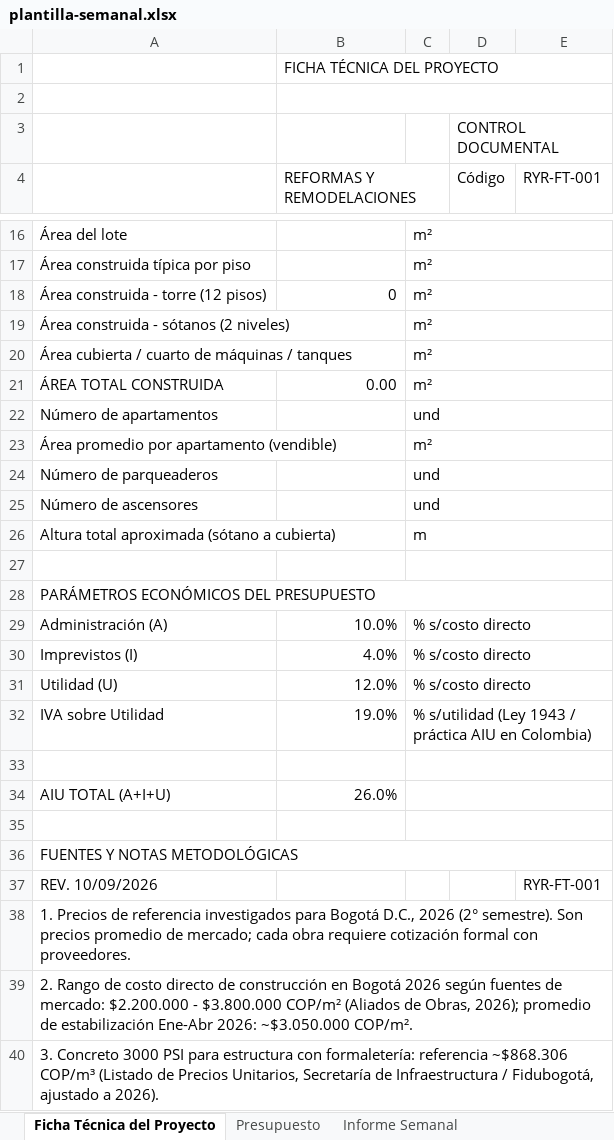
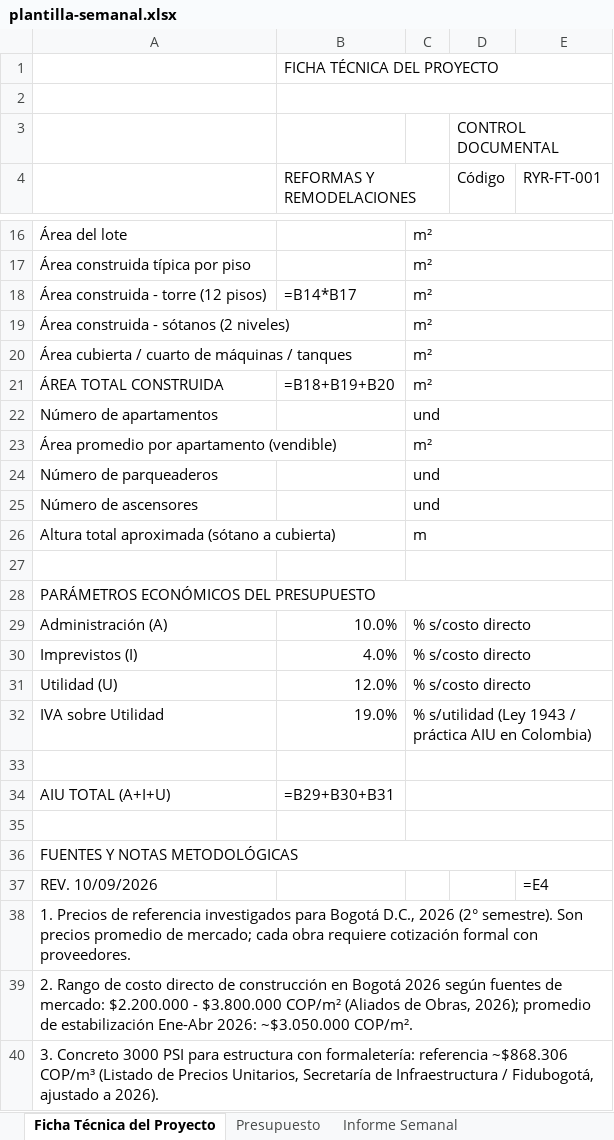
Before and after one commit to hfhr2016-debug/formulario-obra, an Excel workbook: public/plantilla-semanal.xlsx, sheet Ficha Técnica del Proyecto, drawn as a sheet; only a part is shown, gaps mark what is left out; values as stored, in another font and other column widths than the file's, no cell formats; formulas without a stored value are shown as written; charts and pictures not drawn; the diff names each change by its address in the sheet, - before the commit and + after, or states it on an @@ line.

```diff
--- a/public/plantilla-semanal.xlsx (sheet Ficha Técnica del Proyecto)
+++ b/public/plantilla-semanal.xlsx (sheet Ficha Técnica del Proyecto)
-B18 (REFORMAS Y REMODELACIONES): 0
+B18 (REFORMAS Y REMODELACIONES): =B14*B17
-B21 (REFORMAS Y REMODELACIONES): 0.00
+B21 (REFORMAS Y REMODELACIONES): =B18+B19+B20
-B34 (REFORMAS Y REMODELACIONES): 26.0%
+B34 (REFORMAS Y REMODELACIONES): =B29+B30+B31
-E37 (RYR-FT-001): RYR-FT-001
+E37 (RYR-FT-001): =E4
```
Also changed, not shown: sheet Informe Semanal, sheet Presupuesto, cell formats, charts or pictures, public/plantilla-cantidades.xlsx, public/plantilla-mensual.xlsx, 1 other file.
